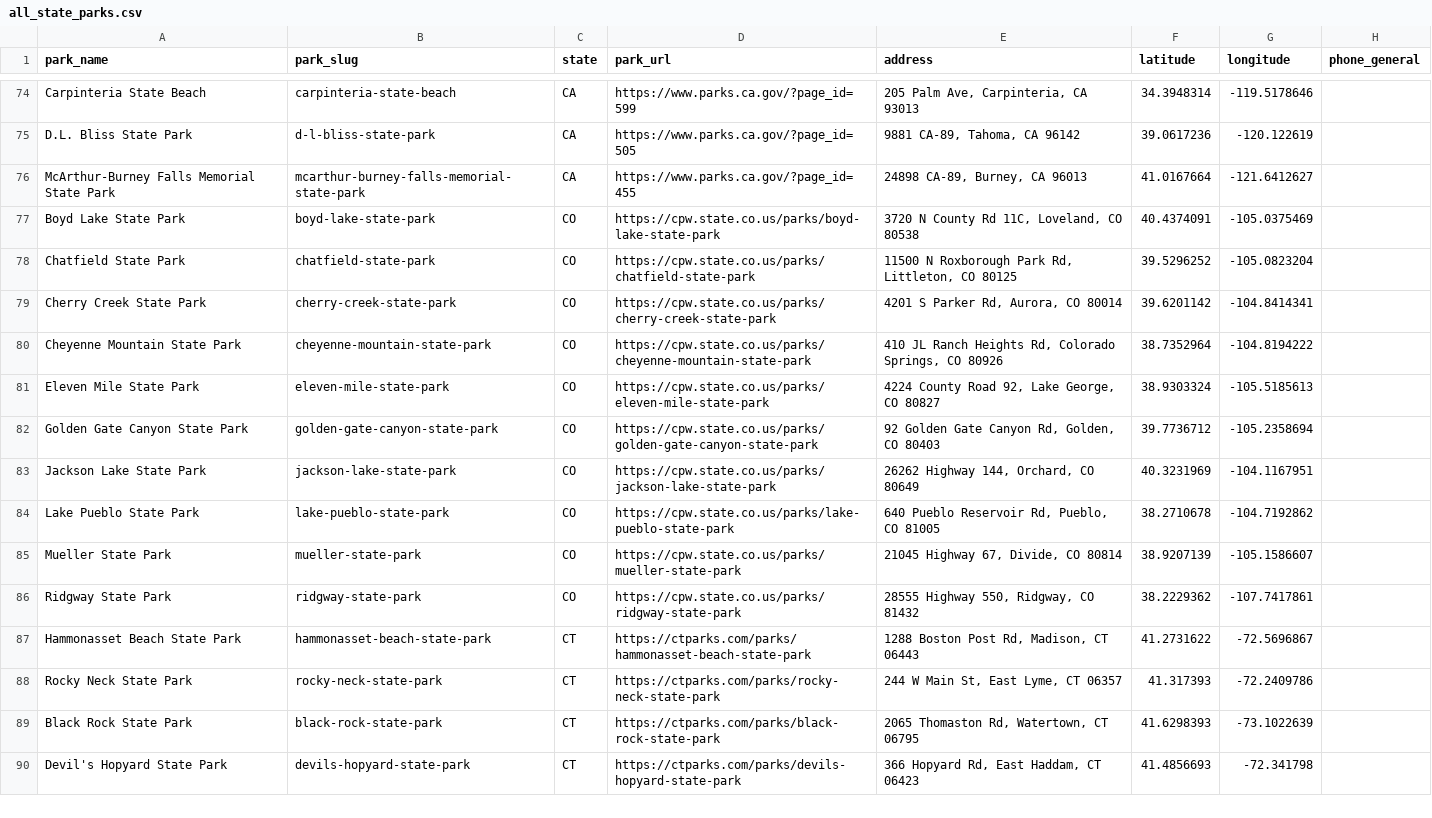
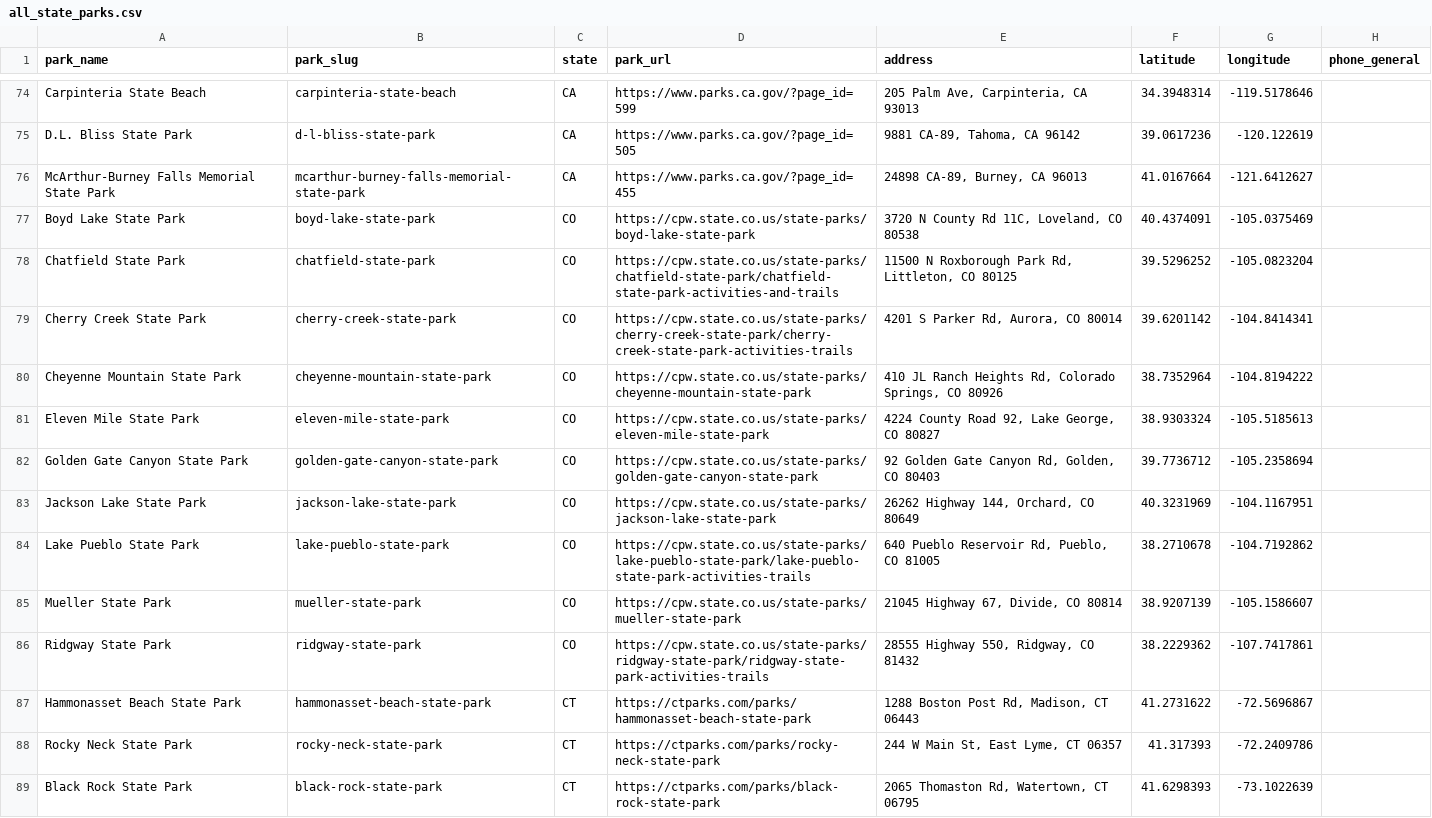
Before and after one commit to hayniec/state-parks-camping, a CSV file: all_state_parks.csv, drawn as a sheet; only a part is shown, gaps mark what is left out; the shorter side is filled out with more unchanged rows; the diff names each change by its address in the sheet, - before the commit and + after, or states it on an @@ line.

Commit message:
Fix Colorado park URLs: correct 404 links to new cpw.state.co.us/state-parks paths, verified 10/10 OK (v15)

```diff
--- a/all_state_parks.csv
+++ b/all_state_parks.csv
-D77 (park_url): https://cpw.state.co.us/parks/boyd-lake-state-park
+D77 (park_url): https://cpw.state.co.us/state-parks/boyd-lake-state-park
-D78 (park_url): https://cpw.state.co.us/parks/chatfield-state-park
+D78 (park_url): https://cpw.state.co.us/state-parks/chatfield-state-park/chatfield-state-park-activities-and-trails
-D79 (park_url): https://cpw.state.co.us/parks/cherry-creek-state-park
+D79 (park_url): https://cpw.state.co.us/state-parks/cherry-creek-state-park/cherry-creek-state-park-activities-trails
-D80 (park_url): https://cpw.state.co.us/parks/cheyenne-mountain-state-park
+D80 (park_url): https://cpw.state.co.us/state-parks/cheyenne-mountain-state-park
-D81 (park_url): https://cpw.state.co.us/parks/eleven-mile-state-park
+D81 (park_url): https://cpw.state.co.us/state-parks/eleven-mile-state-park
-D82 (park_url): https://cpw.state.co.us/parks/golden-gate-canyon-state-park
+D82 (park_url): https://cpw.state.co.us/state-parks/golden-gate-canyon-state-park
-D83 (park_url): https://cpw.state.co.us/parks/jackson-lake-state-park
+D83 (park_url): https://cpw.state.co.us/state-parks/jackson-lake-state-park
-D84 (park_url): https://cpw.state.co.us/parks/lake-pueblo-state-park
+D84 (park_url): https://cpw.state.co.us/state-parks/lake-pueblo-state-park/lake-pueblo-state-park-activities-trails
-D85 (park_url): https://cpw.state.co.us/parks/mueller-state-park
+D85 (park_url): https://cpw.state.co.us/state-parks/mueller-state-park
-D86 (park_url): https://cpw.state.co.us/parks/ridgway-state-park
+D86 (park_url): https://cpw.state.co.us/state-parks/ridgway-state-park/ridgway-state-park-activities-trails
```
Also changed, not shown: colorado_state_parks.csv, 3 other files.
